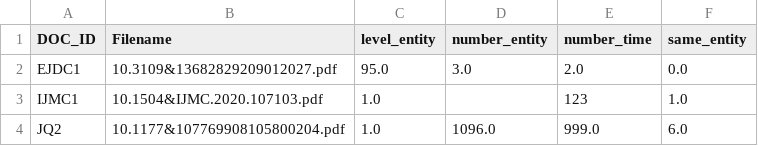
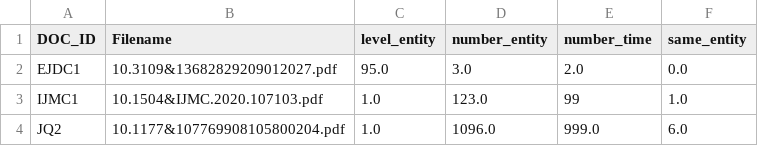
Before and after one commit to Olivia98106/semi-code, a CSV file: resources/A2.csv, drawn as a sheet.

```diff
--- a/resources/A2.csv
+++ b/resources/A2.csv
@@ -2,3 +2,3 @@ DOC_ID,Filename,level_entity,number_entity,number_time,same_entity
 EJDC1,10.3109&13682829209012027.pdf,95.0,3.0,2.0,0.0
-IJMC1,10.1504&IJMC.2020.107103.pdf,1.0,,123,1.0
+IJMC1,10.1504&IJMC.2020.107103.pdf,1.0,123.0,99,1.0
 JQ2,10.1177&107769908105800204.pdf,1.0,1096.0,999.0,6.0
```
Also changed, not shown: 1 other file.
